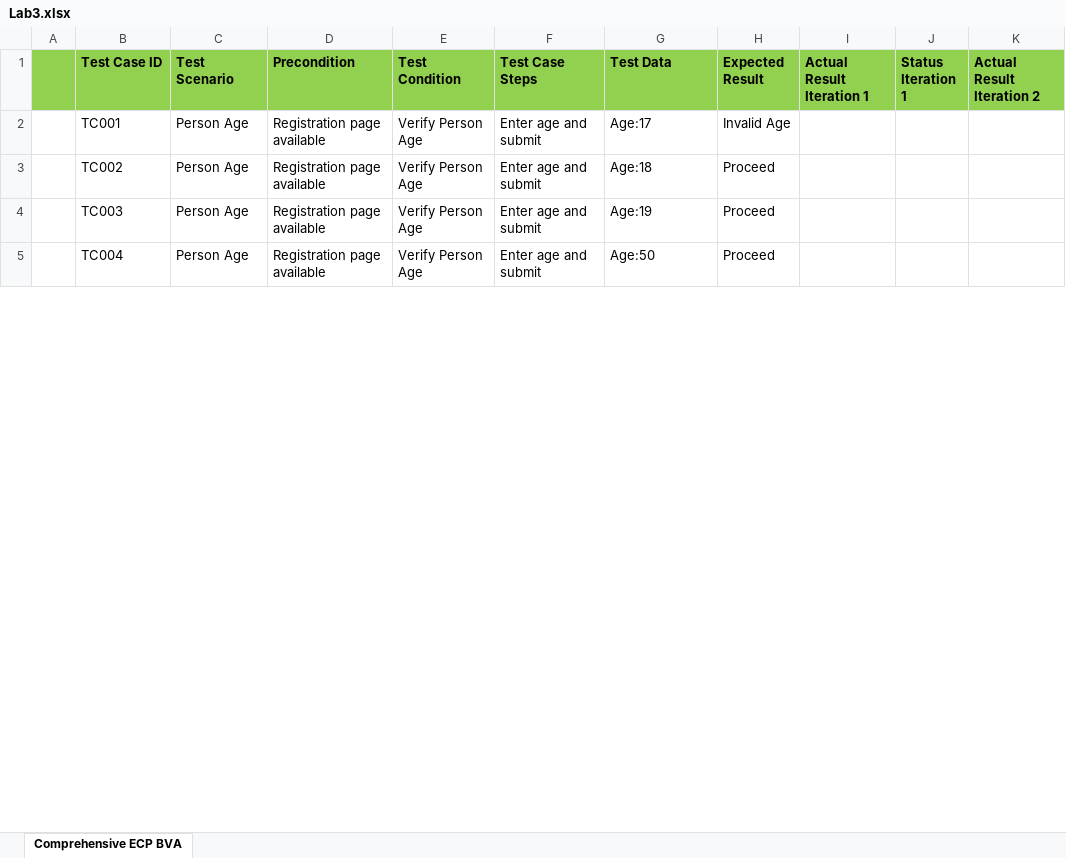
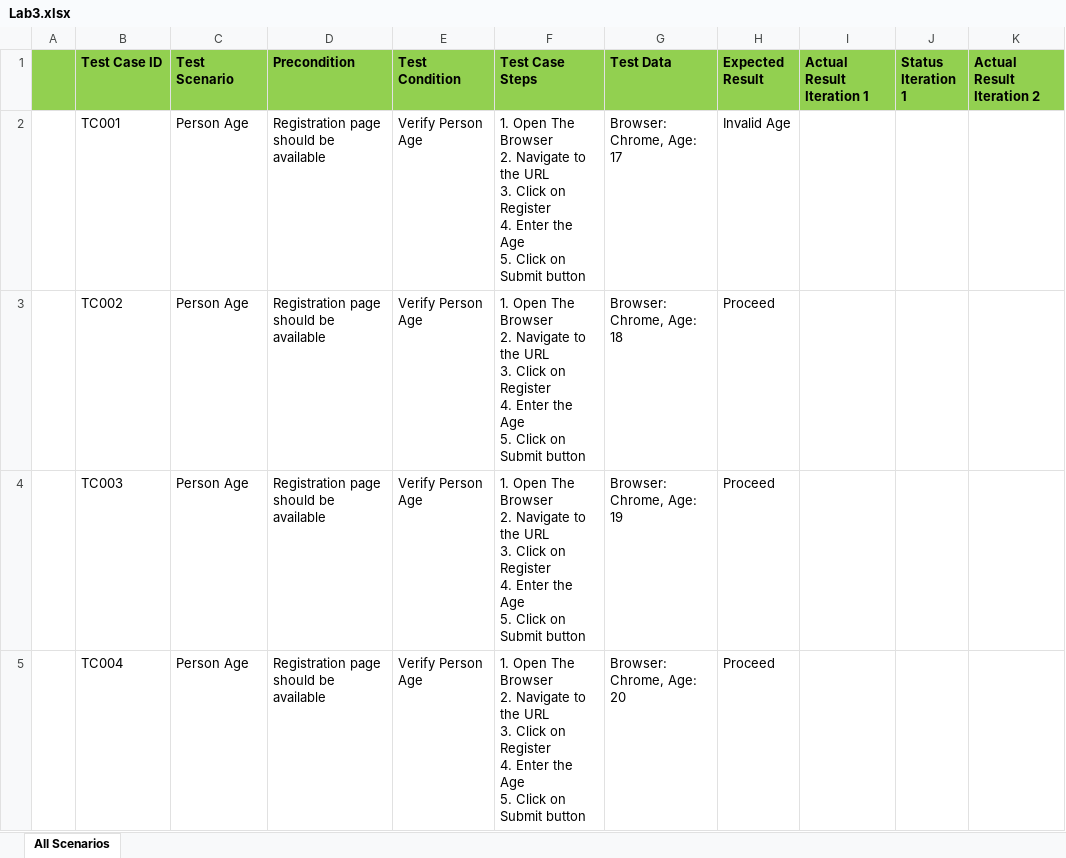
Before and after one commit to JadonAman/Testing-Training, an Excel workbook: Lab3/Lab3.xlsx, sheet All Scenarios, drawn as a sheet; only a part is shown; values as stored, in another font and other column widths than the file's, no borders; ↵ is a line break in a cell; the diff covers the shown part only; the diff names each change by its address in the sheet, - before the commit and + after, or states it on an @@ line.

Commit message:
final draft Lab 3 Spreadsheet

```diff
--- a/Lab3/Lab3.xlsx (sheet All Scenarios)
+++ b/Lab3/Lab3.xlsx (sheet All Scenarios)
-sheet tab: Comprehensive ECP BVA
+sheet tab: All Scenarios
-D2:D5 (Precondition): Registration page available
+D2:D5 (Precondition): Registration page should be available
-F2:F5 (Test Case Steps): Enter age and submit
+F2:F5 (Test Case Steps): 1. Open The Browser ↵ 2. Navigate to the URL ↵ 3. Click on Register ↵ 4. Enter the Age ↵ 5. Click on Submit button
-G2 (Test Data): Age:17
+G2 (Test Data): Browser: Chrome, Age: 17
-G3 (Test Data): Age:18
+G3 (Test Data): Browser: Chrome, Age: 18
-G4 (Test Data): Age:19
+G4 (Test Data): Browser: Chrome, Age: 19
-G5 (Test Data): Age:50
+G5 (Test Data): Browser: Chrome, Age: 20
```
Also changed, not shown: 15 added rows and 296 edited cells elsewhere in this sheet.
